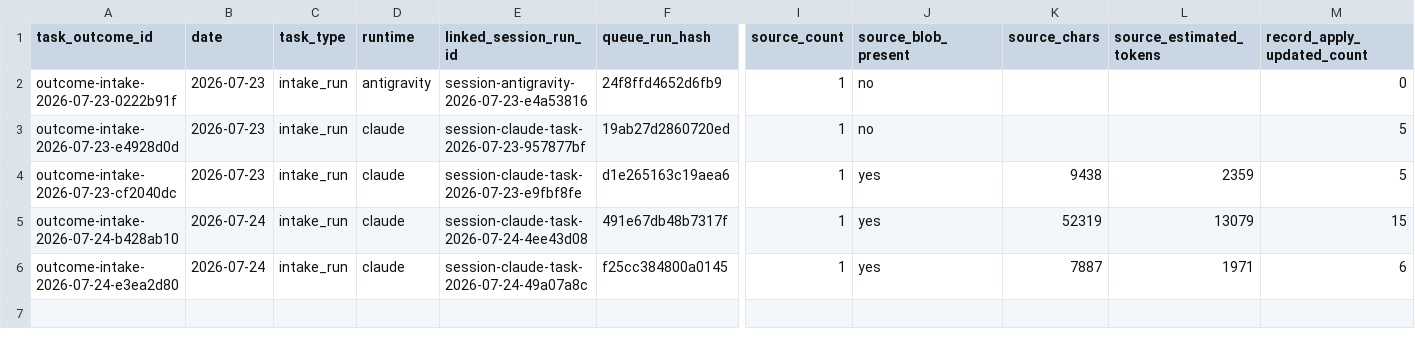
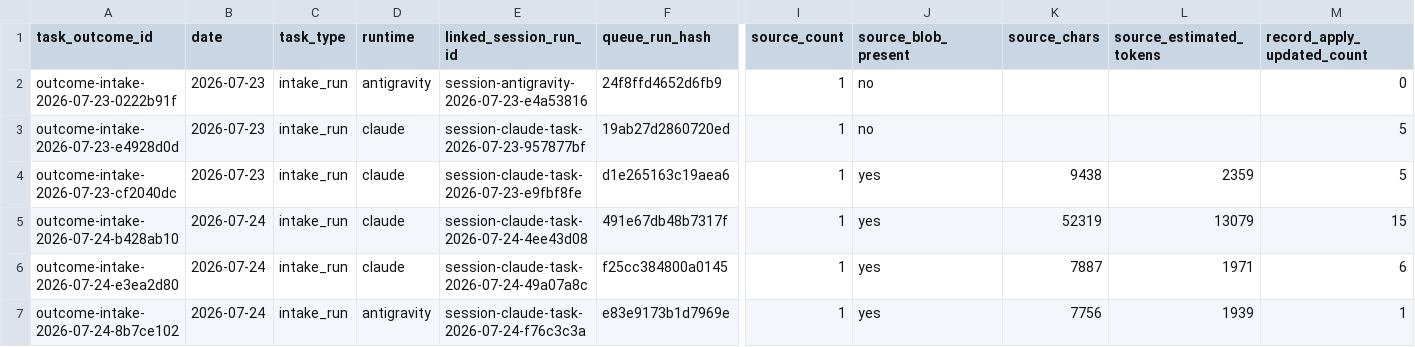
Before and after one commit to AliakseiBabko/qa-management, a CSV file: .agents/telemetry/task-outcomes.csv, drawn as a sheet; only a part is shown, gaps mark what is left out; rows hold the shown columns only; the diff names each change by its address in the sheet, - before the commit and + after, or states it on an @@ line.

```diff
--- a/.agents/telemetry/task-outcomes.csv
+++ b/.agents/telemetry/task-outcomes.csv
+row 7: outcome-intake-2026-07-24-8b7ce102 | 2026-07-24 | intake_run | antigravity | session-claude-task-2026-07-24-f76c3c3a | e83e9173b1d7969e | 1 | yes | 7756 | 1939 | 1
```
Also changed, not shown: .agents/telemetry/agent-sessions.csv.
